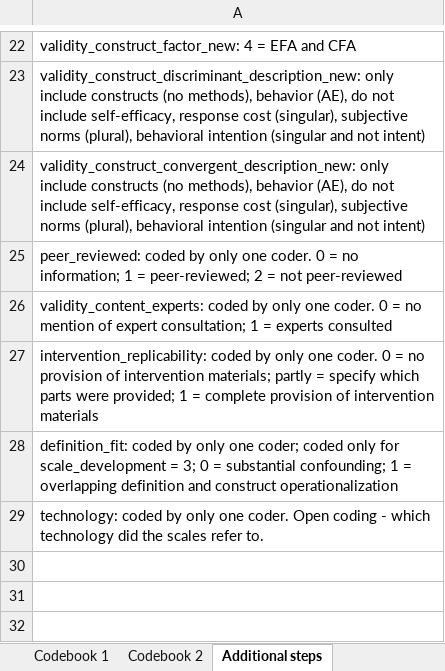
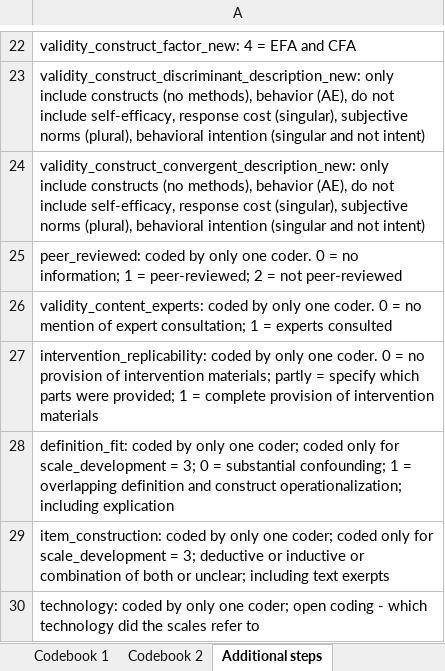
Before and after one commit to neleborgert/CSE-review, an Excel workbook: data/raw/Review_data_all_packages.xlsx, sheet Additional steps, drawn as a sheet; only a part is shown, gaps mark what is left out; values as stored, in another font and other column widths than the file's, no borders; table styles not drawn; the diff names each change by its address in the sheet, - before the commit and + after, or states it on an @@ line.

Commit message:
added item_construction

```diff
--- a/data/raw/Review_data_all_packages.xlsx (sheet Additional steps)
+++ b/data/raw/Review_data_all_packages.xlsx (sheet Additional steps)
-A28: …and construct operationalization
+A28: …and construct operationalization; including explication
-A29: technology: coded by only one coder. Open coding - which technology did the scales refer to.
+A29: item_construction: coded by only one coder; coded only for scale_development = 3; deductive or inductive or combination of both or unclear; including text exerpts
+row 30: technology: coded by only one coder; open coding - which technology did the scales refer to
```
Also changed, not shown: sheet Codebook 2.
